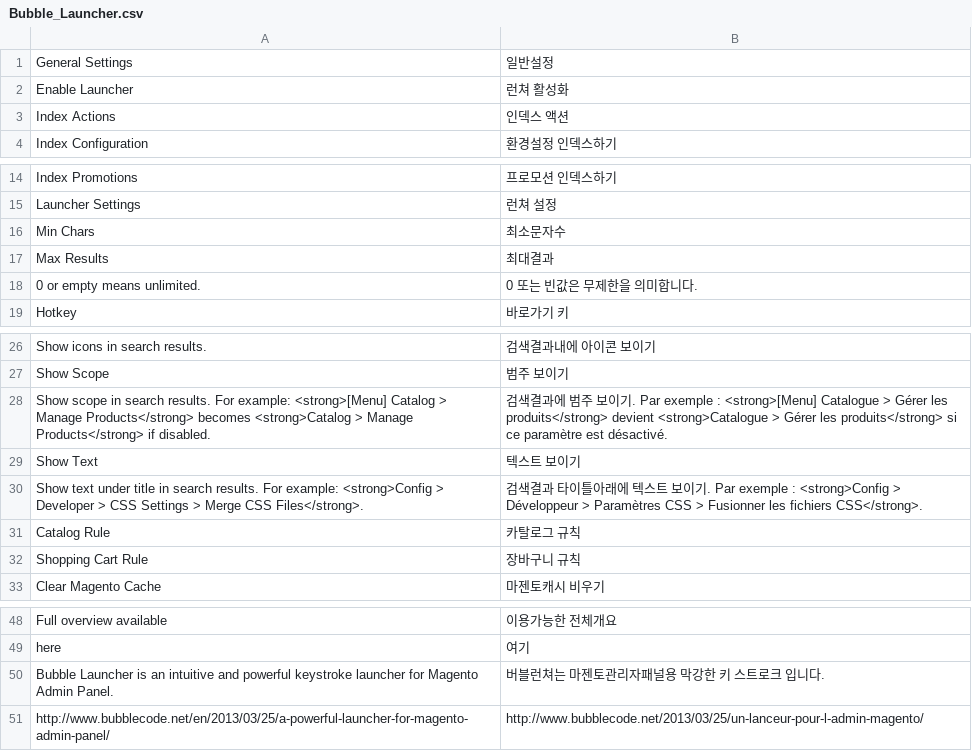
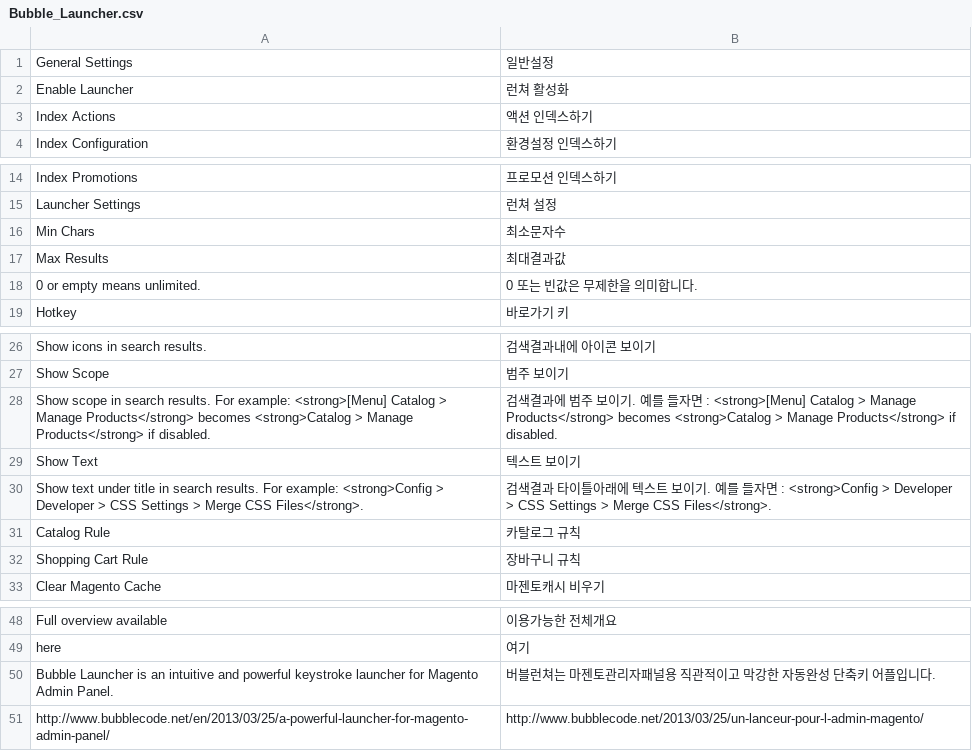
Before and after one commit to hgati/magento-admin-launcher, a CSV file: app/locale/ko_KR/Bubble_Launcher.csv, drawn as a sheet; only a part is shown, gaps mark what is left out.

Commit message:
Modified some translation

```diff
--- a/app/locale/ko_KR/Bubble_Launcher.csv
+++ b/app/locale/ko_KR/Bubble_Launcher.csv
@@ -2,3 +2,3 @@
 "Enable Launcher","런쳐 활성화"
-"Index Actions","인덱스 액션"
+"Index Actions","액션 인덱스하기"
 "Index Configuration","환경설정 인덱스하기"
@@ -16,3 +16,3 @@
 "Min Chars","최소문자수"
-"Max Results","최대결과"
+"Max Results","최대결과값"
 "0 or empty means unlimited.","0 또는 빈값은 무제한을 의미합니다."
@@ -27,5 +27,5 @@
 "Show Scope","범주 보이기"
-"Show scope in search results. For example: <strong>[Menu] Catalog > Manage Products</strong> becomes <strong>Catalog > Manage Products</strong> if disabled.","검색결과에 범주 보이기. Par exemple : <strong>[Menu] Catalogue > Gérer les produits</strong> devient <strong>Catalogue > Gérer les produits</strong> si ce paramètre est désactivé."
+"Show scope in search results. For example: <strong>[Menu] Catalog > Manage Products</strong> becomes <strong>Catalog > Manage Products</strong> if disabled.","검색결과에 범주 보이기. 예를 들자면 : <strong>[Menu] Catalog > Manage Products</strong> becomes <strong>Catalog > Manage Products</strong> if disabled."
 "Show Text","텍스트 보이기"
-"Show text under title in search results. For example: <strong>Config > Developer > CSS Settings > Merge CSS Files</strong>.","검색결과 타이틀아래에 텍스트 보이기. Par exemple : <strong>Config > Développeur > Paramètres CSS > Fusionner les fichiers CSS</strong>."
+"Show text under title in search results. For example: <strong>Config > Developer > CSS Settings > Merge CSS Files</strong>.","검색결과 타이틀아래에 텍스트 보이기. 예를 들자면 : <strong>Config > Developer > CSS Settings > Merge CSS Files</strong>."
 "Catalog Rule","카탈로그 규칙"
@@ -49,3 +49,3 @@
 "here","여기"
-"Bubble Launcher is an intuitive and powerful keystroke launcher for Magento Admin Panel.","버블런쳐는 마젠토관리자패널용 막강한 키 스트로크 입니다."
+"Bubble Launcher is an intuitive and powerful keystroke launcher for Magento Admin Panel.","버블런쳐는 마젠토관리자패널용 직관적이고 막강한 자동완성 단축키 어플입니다."
 "http://www.bubblecode.net/en/2013/03/25/a-powerful-launcher-for-magento-admin-panel/","http://www.bubblecode.net/2013/03/25/un-lanceur-pour-l-admin-magento/"
```
